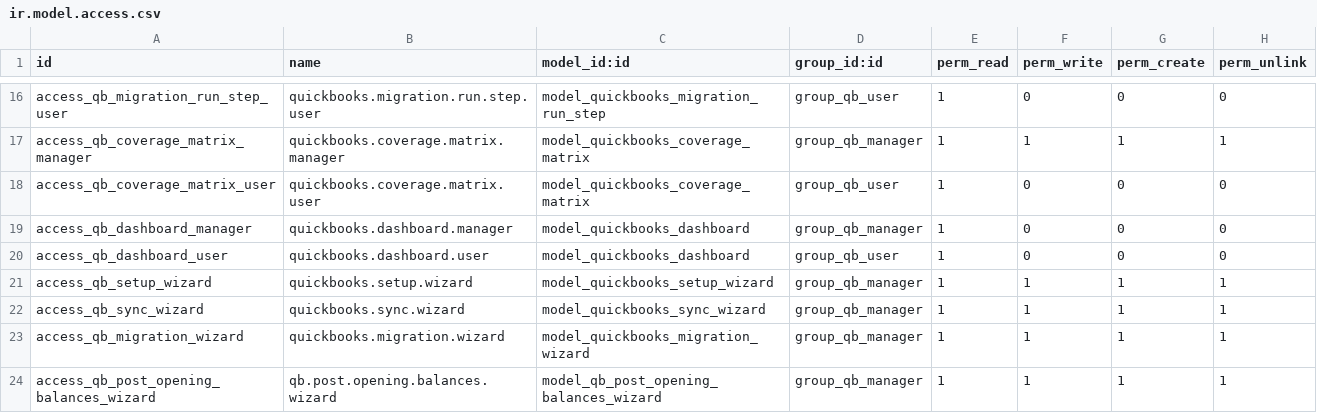
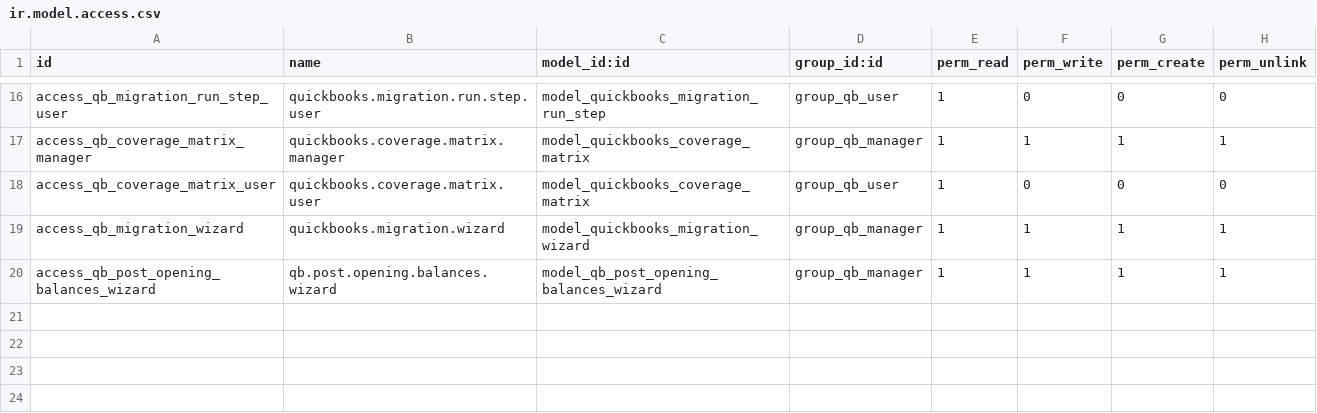
Before and after one commit to AvalonEnterpriseTechnologies/quickbooks, a CSV file: quickbooks_api_connector/security/ir.model.access.csv, drawn as a sheet; only a part is shown, gaps mark what is left out; the diff names each change by its address in the sheet, - before the commit and + after, or states it on an @@ line.

```diff
--- a/quickbooks_api_connector/security/ir.model.access.csv
+++ b/quickbooks_api_connector/security/ir.model.access.csv
-row 19: access_qb_dashboard_manager | quickbooks.dashboard.manager | model_quickbooks_dashboard | group_qb_manager | 1 | 0 | 0 | 0
-row 20: access_qb_dashboard_user | quickbooks.dashboard.user | model_quickbooks_dashboard | group_qb_user | 1 | 0 | 0 | 0
-row 21: access_qb_setup_wizard | quickbooks.setup.wizard | model_quickbooks_setup_wizard | group_qb_manager | 1 | 1 | 1 | 1
-row 22: access_qb_sync_wizard | quickbooks.sync.wizard | model_quickbooks_sync_wizard | group_qb_manager | 1 | 1 | 1 | 1
```
Also changed, not shown: 32 other files.
